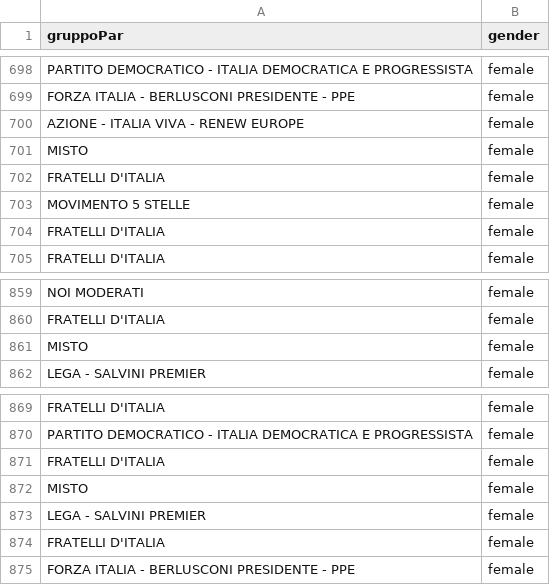
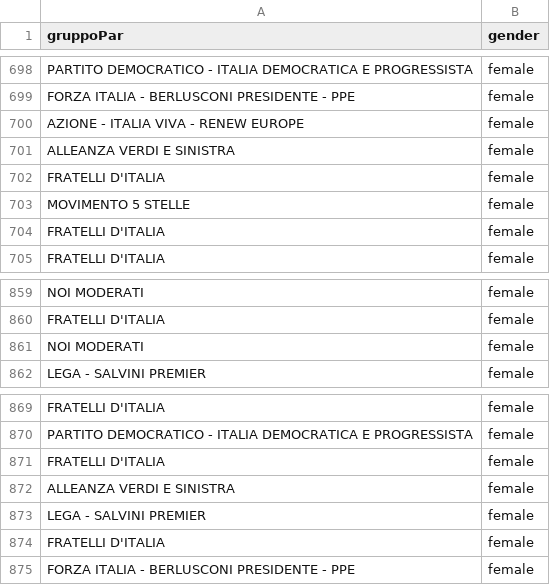
Before and after one commit to giorgimariachiara/informationvisualization, a CSV file: party.csv, drawn as a sheet; only a part is shown, gaps mark what is left out.

```diff
--- a/party.csv
+++ b/party.csv
@@ -700,3 +700,3 @@ FORZA ITALIA - BERLUSCONI PRESIDENTE - PPE ,female
 AZIONE - ITALIA VIVA - RENEW EUROPE ,female
-MISTO ,female
+ALLEANZA VERDI E SINISTRA ,female
 FRATELLI D'ITALIA ,female
@@ -860,3 +860,3 @@ NOI MODERATI ,female
 FRATELLI D'ITALIA ,female
-MISTO ,female
+NOI MODERATI ,female
 LEGA - SALVINI PREMIER ,female
@@ -871,3 +871,3 @@ PARTITO DEMOCRATICO - ITALIA DEMOCRATICA E PROGRESSISTA ,female
 FRATELLI D'ITALIA ,female
-MISTO ,female
+ALLEANZA VERDI E SINISTRA ,female
 LEGA - SALVINI PREMIER ,female
```
Also changed, not shown: 6 other files.
